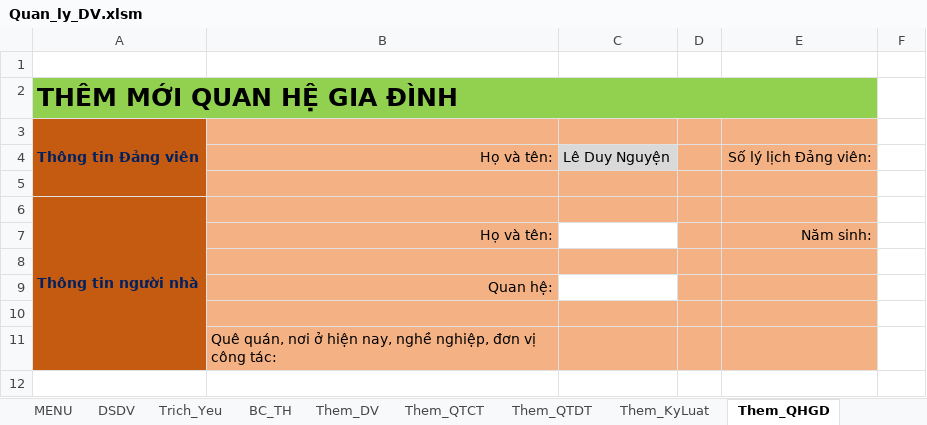
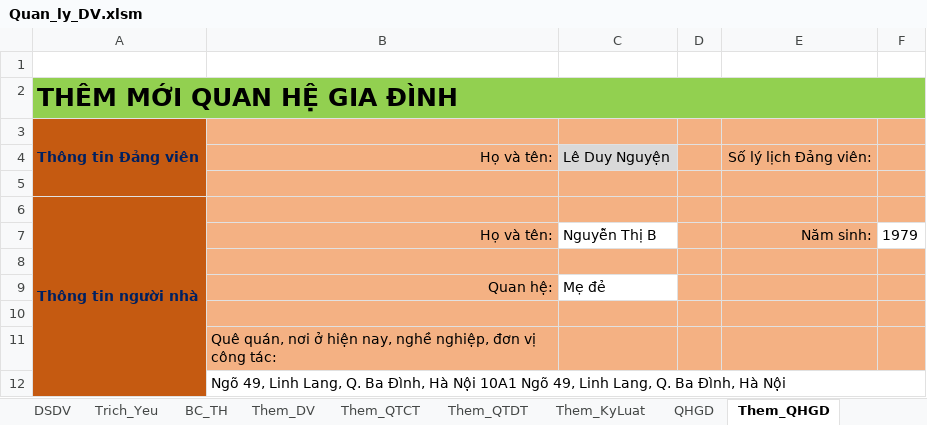
Before and after one commit to khanhn29/quanlydv, an Excel workbook: qldv/Quan_ly_DV.xlsm, sheet Them_QHGD, drawn as a sheet; values as stored, in another font and other column widths than the file's, no borders; charts and pictures not drawn; removed rows and columns are numbered as before the commit, all else as after; the diff names each change by its address in the sheet, - before the commit and + after, or states it on an @@ line.

```diff
--- a/qldv/Quan_ly_DV.xlsm (sheet Them_QHGD)
+++ b/qldv/Quan_ly_DV.xlsm (sheet Them_QHGD)
@@ sheet tab unhidden: QHGD @@
-A2:E2 merged
+A2:F2 merged
-F2 fill: none
+F2 fill: #92D050
-F3:F6 fill: none
+F3:F6 fill: #F4B183
-C7: (empty)
+C7: Nguyễn Thị B
-F7: (empty)
+F7: 1979
-F8:F11 fill: none
+F8:F11 fill: #F4B183
-C9: (empty)
+C9: Mẹ đẻ
+row 12:  | Ngõ 49, Linh Lang, Q. Ba Đình, Hà Nội 10A1 Ngõ 49, Linh Lang, Q. Ba Đình, Hà Nội
```
Also changed, not shown: sheet Trich_Yeu, sheet Them_DV, sheet Them_QTDT, sheet Them_KyLuat, charts or pictures, 1 other file.
